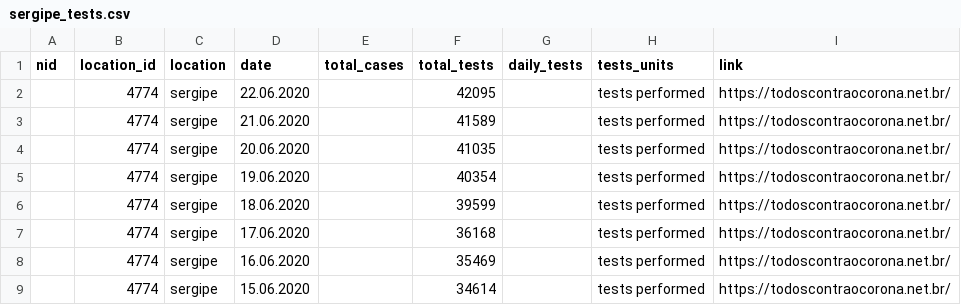
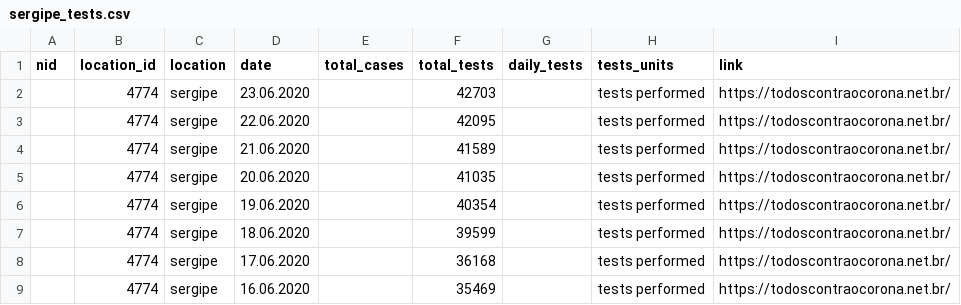
Before and after one commit to beoutbreakprepared/nCoV2019, a CSV file: testing/data/brazilian_subnationals/sergipe_tests.csv, drawn as a sheet; only a part is shown; the shorter side is filled out with more unchanged rows.

```diff
--- a/testing/data/brazilian_subnationals/sergipe_tests.csv
+++ b/testing/data/brazilian_subnationals/sergipe_tests.csv
@@ -1,2 +1,3 @@
 nid,location_id,location,date,total_cases,total_tests,daily_tests,tests_units,link
+,4774,sergipe,23.06.2020,,42703,,tests performed,https://todoscontraocorona.net.br/
 ,4774,sergipe,22.06.2020,,42095,,tests performed,https://todoscontraocorona.net.br/
```
Also changed, not shown: testing/data/cyprus_tests.csv, testing/data/dominican_republic_tests.csv, 1 other file.
